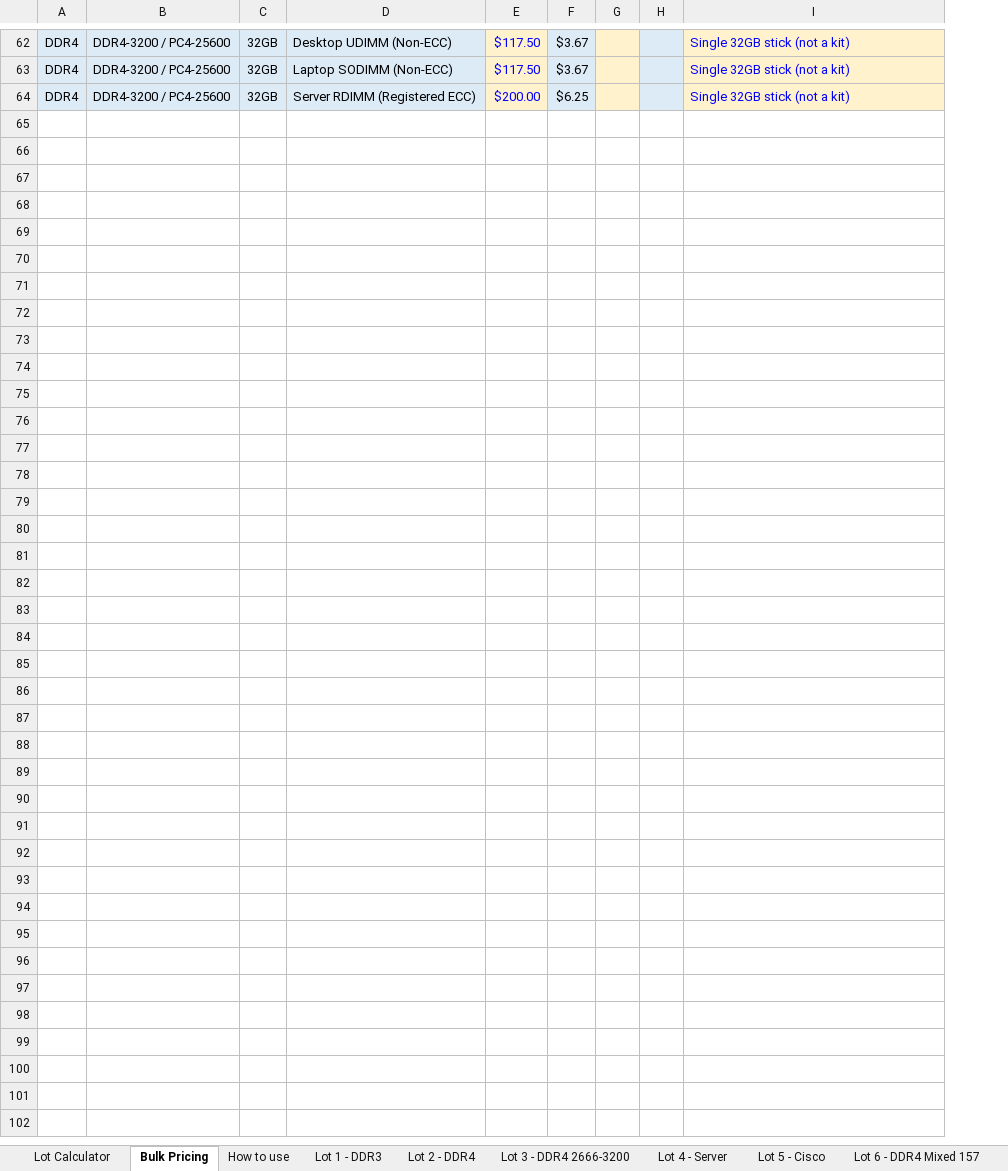
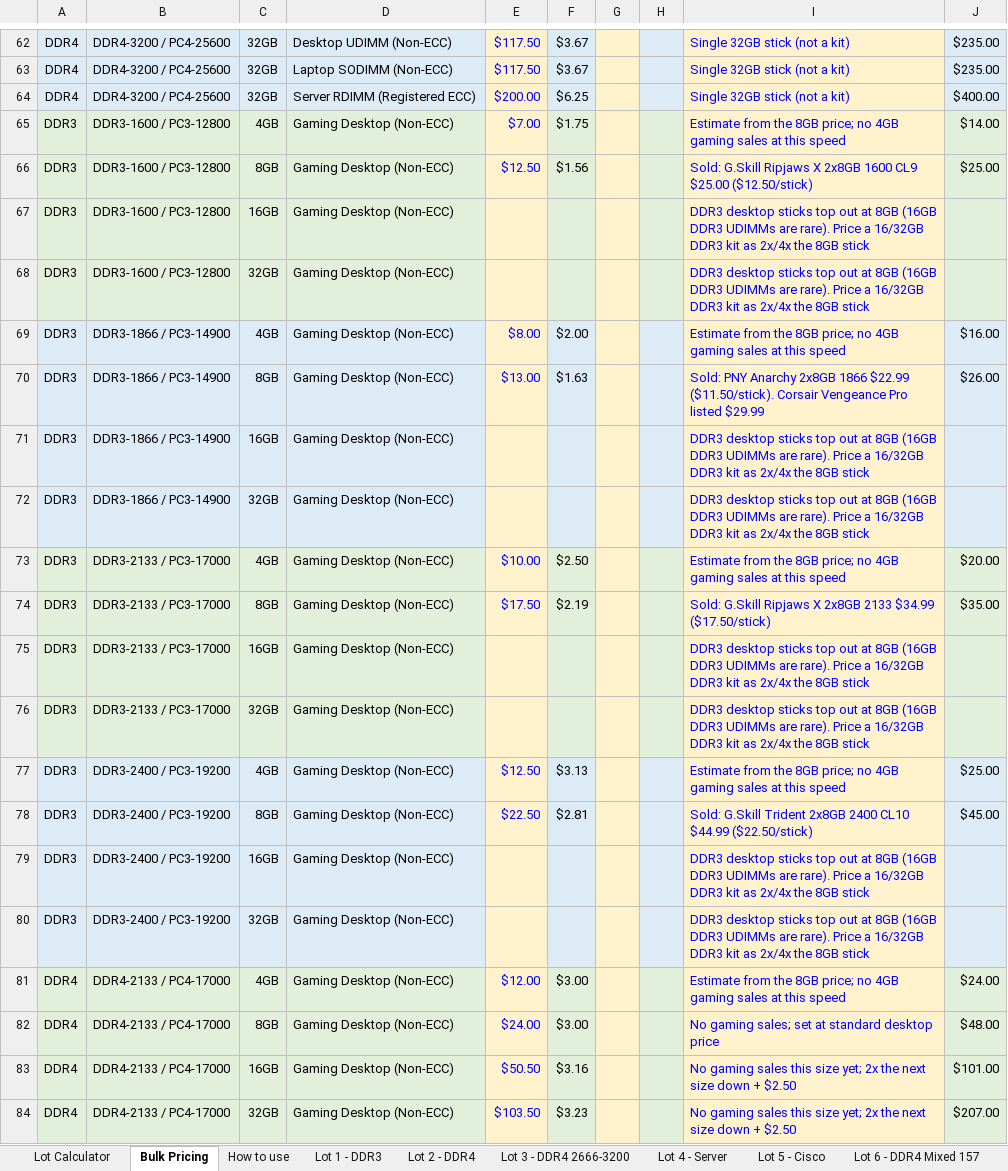
Before and after one commit to bgallaher-lgtm/Claude, an Excel workbook: ram_bulk_pricing.xlsx, sheet Bulk Pricing, drawn as a sheet; only a part is shown, gaps mark what is left out; values as stored, in another font and other column widths than the file's, no borders; charts and pictures not drawn; the diff covers the shown part only; the diff names each change by its address in the sheet, - before the commit and + after, or states it on an @@ line.

```diff
--- a/ram_bulk_pricing.xlsx (sheet Bulk Pricing)
+++ b/ram_bulk_pricing.xlsx (sheet Bulk Pricing)
+column J, rows 62-64: $235.00 | $235.00 | $400.00
+row 65: DDR3 | DDR3-1600 / PC3-12800 | 4GB | Gaming Desktop (Non-ECC) | $7.00 | $1.75 |  |  | Estimate from the 8GB price; no 4GB gaming sales at this speed | $14.00
+row 66: DDR3 | DDR3-1600 / PC3-12800 | 8GB | Gaming Desktop (Non-ECC) | $12.50 | $1.56 |  |  | Sold: G.Skill Ripjaws X 2x8GB 1600 CL9 $25.00 ($12.50/stick) | $25.00
+row 67: DDR3 | DDR3-1600 / PC3-12800 | 16GB | Gaming Desktop (Non-ECC) |  |  |  |  | DDR3 desktop sticks top out at 8GB (16GB DDR3 UDIMMs are rare). Price a 16/32GB DDR3 kit as 2x/4x the 8GB stick
+row 68: DDR3 | DDR3-1600 / PC3-12800 | 32GB | Gaming Desktop (Non-ECC) |  |  |  |  | DDR3 desktop sticks top out at 8GB (16GB DDR3 UDIMMs are rare). Price a 16/32GB DDR3 kit as 2x/4x the 8GB stick
+row 69: DDR3 | DDR3-1866 / PC3-14900 | 4GB | Gaming Desktop (Non-ECC) | $8.00 | $2.00 |  |  | Estimate from the 8GB price; no 4GB gaming sales at this speed | $16.00
+row 70: DDR3 | DDR3-1866 / PC3-14900 | 8GB | Gaming Desktop (Non-ECC) | $13.00 | $1.63 |  |  | Sold: PNY Anarchy 2x8GB 1866 $22.99 ($11.50/stick). Corsair Vengeance Pro listed $29.99 | $26.00
+row 71: DDR3 | DDR3-1866 / PC3-14900 | 16GB | Gaming Desktop (Non-ECC) |  |  |  |  | DDR3 desktop sticks top out at 8GB (16GB DDR3 UDIMMs are rare). Price a 16/32GB DDR3 kit as 2x/4x the 8GB stick
+row 72: DDR3 | DDR3-1866 / PC3-14900 | 32GB | Gaming Desktop (Non-ECC) |  |  |  |  | DDR3 desktop sticks top out at 8GB (16GB DDR3 UDIMMs are rare). Price a 16/32GB DDR3 kit as 2x/4x the 8GB stick
+row 73: DDR3 | DDR3-2133 / PC3-17000 | 4GB | Gaming Desktop (Non-ECC) | $10.00 | $2.50 |  |  | Estimate from the 8GB price; no 4GB gaming sales at this speed | $20.00
+row 74: DDR3 | DDR3-2133 / PC3-17000 | 8GB | Gaming Desktop (Non-ECC) | $17.50 | $2.19 |  |  | Sold: G.Skill Ripjaws X 2x8GB 2133 $34.99 ($17.50/stick) | $35.00
+row 75: DDR3 | DDR3-2133 / PC3-17000 | 16GB | Gaming Desktop (Non-ECC) |  |  |  |  | DDR3 desktop sticks top out at 8GB (16GB DDR3 UDIMMs are rare). Price a 16/32GB DDR3 kit as 2x/4x the 8GB stick
+row 76: DDR3 | DDR3-2133 / PC3-17000 | 32GB | Gaming Desktop (Non-ECC) |  |  |  |  | DDR3 desktop sticks top out at 8GB (16GB DDR3 UDIMMs are rare). Price a 16/32GB DDR3 kit as 2x/4x the 8GB stick
+row 77: DDR3 | DDR3-2400 / PC3-19200 | 4GB | Gaming Desktop (Non-ECC) | $12.50 | $3.13 |  |  | Estimate from the 8GB price; no 4GB gaming sales at this speed | $25.00
+row 78: DDR3 | DDR3-2400 / PC3-19200 | 8GB | Gaming Desktop (Non-ECC) | $22.50 | $2.81 |  |  | Sold: G.Skill Trident 2x8GB 2400 CL10 $44.99 ($22.50/stick) | $45.00
+row 79: DDR3 | DDR3-2400 / PC3-19200 | 16GB | Gaming Desktop (Non-ECC) |  |  |  |  | DDR3 desktop sticks top out at 8GB (16GB DDR3 UDIMMs are rare). Price a 16/32GB DDR3 kit as 2x/4x the 8GB stick
+row 80: DDR3 | DDR3-2400 / PC3-19200 | 32GB | Gaming Desktop (Non-ECC) |  |  |  |  | DDR3 desktop sticks top out at 8GB (16GB DDR3 UDIMMs are rare). Price a 16/32GB DDR3 kit as 2x/4x the 8GB stick
+row 81: DDR4 | DDR4-2133 / PC4-17000 | 4GB | Gaming Desktop (Non-ECC) | $12.00 | $3.00 |  |  | Estimate from the 8GB price; no 4GB gaming sales at this speed | $24.00
+row 82: DDR4 | DDR4-2133 / PC4-17000 | 8GB | Gaming Desktop (Non-ECC) | $24.00 | $3.00 |  |  | No gaming sales; set at standard desktop price | $48.00
+row 83: DDR4 | DDR4-2133 / PC4-17000 | 16GB | Gaming Desktop (Non-ECC) | $50.50 | $3.16 |  |  | No gaming sales this size yet; 2x the next size down + $2.50 | $101.00
+row 84: DDR4 | DDR4-2133 / PC4-17000 | 32GB | Gaming Desktop (Non-ECC) | $103.50 | $3.23 |  |  | No gaming sales this size yet; 2x the next size down + $2.50 | $207.00
```
Also changed, not shown: 12 added rows elsewhere in this sheet, sheet Lot Calculator, sheet How to use, formulas that keep their value.
